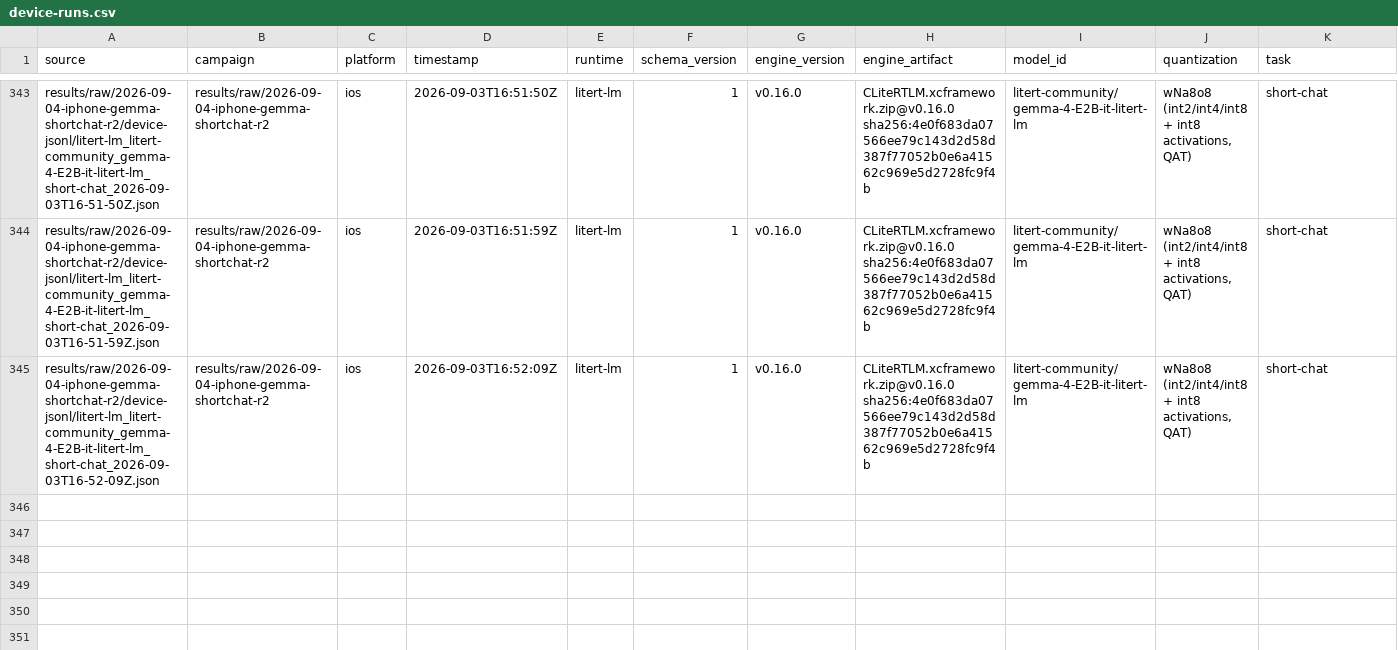
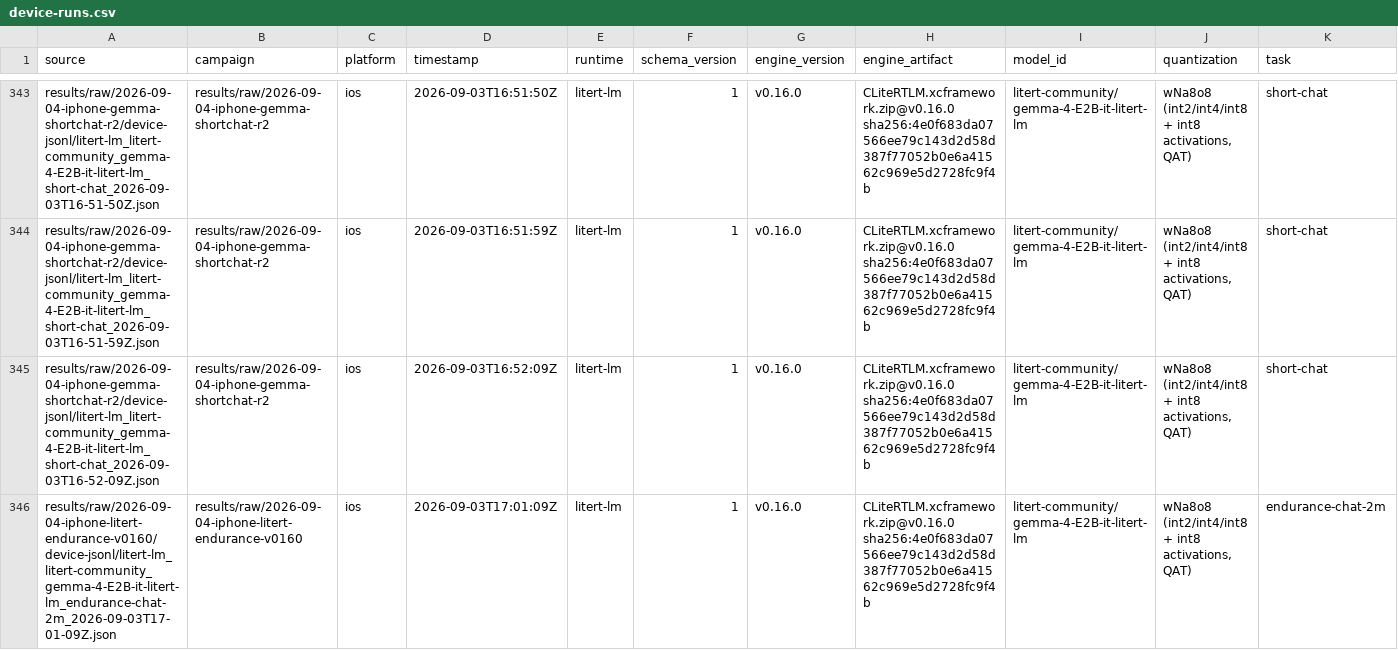
Before and after one commit to john-rocky/edge-llm-bench, a CSV file: results/summary/device-runs.csv, drawn as a sheet; only a part is shown, gaps mark what is left out; rows hold the shown columns only; the diff names each change by its address in the sheet, - before the commit and + after, or states it on an @@ line.

Commit message:
iPhone 17 Pro 2-minute endurance smoke: the iOS endurance driver completes sessions and streams the per-turn sidecar (52 and 63 turns, both at thermal serious, flagged); the runner now quarantines an endurance sidecar with its record; plus the iOS 26 project variant (no Core AI arm) used for the iPhone 15

```diff
--- a/results/summary/device-runs.csv
+++ b/results/summary/device-runs.csv
+row 346: results/raw/2026-09-04-iphone-litert-endurance-v0160/device-jsonl/litert-lm_litert-community_gemma-4-E2B-it-litert-lm_endurance-chat-2m_2026-09-03T17-01-09Z.json | results/raw/2026-09-04-iphone-litert-endurance-v0160 | ios | 2026-09-03T17:01:09Z | litert-lm | 1 | v0.16.0 | CLiteRTLM.xcframework.zip@v0.16.0 sha256:4e0f683da07566ee79c143d2d58d387f77052b0e6a41562c969e5d2728fc9f4b | litert-community/gemma-4-E2B-it-litert-lm | wNa8o8 (int2/int4/int8 + int8 activations, QAT) | endurance-chat-2m
```
Also changed, not shown: 17 other files.
